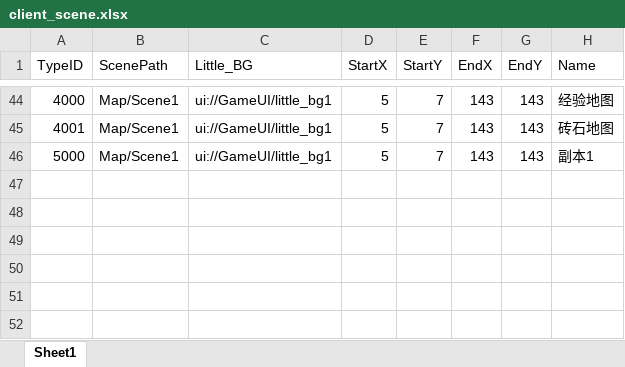
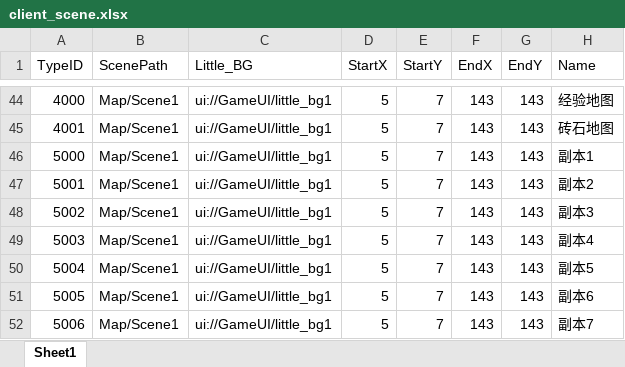
Before and after one commit to chenyang6534/dotanet_client, an Excel workbook: Excel/client_scene.xlsx, sheet Sheet1, drawn as a sheet; only a part is shown, gaps mark what is left out; values as stored, in another font and other column widths than the file's, no borders; the diff names each change by its address in the sheet, - before the commit and + after, or states it on an @@ line.

```diff
--- a/Excel/client_scene.xlsx (sheet Sheet1)
+++ b/Excel/client_scene.xlsx (sheet Sheet1)
+row 47: 5001 | Map/Scene1 | ui://GameUI/little_bg1 | 5 | 7 | 143 | 143 | 副本2
+row 48: 5002 | Map/Scene1 | ui://GameUI/little_bg1 | 5 | 7 | 143 | 143 | 副本3
+row 49: 5003 | Map/Scene1 | ui://GameUI/little_bg1 | 5 | 7 | 143 | 143 | 副本4
+row 50: 5004 | Map/Scene1 | ui://GameUI/little_bg1 | 5 | 7 | 143 | 143 | 副本5
+row 51: 5005 | Map/Scene1 | ui://GameUI/little_bg1 | 5 | 7 | 143 | 143 | 副本6
+row 52: 5006 | Map/Scene1 | ui://GameUI/little_bg1 | 5 | 7 | 143 | 143 | 副本7
```
